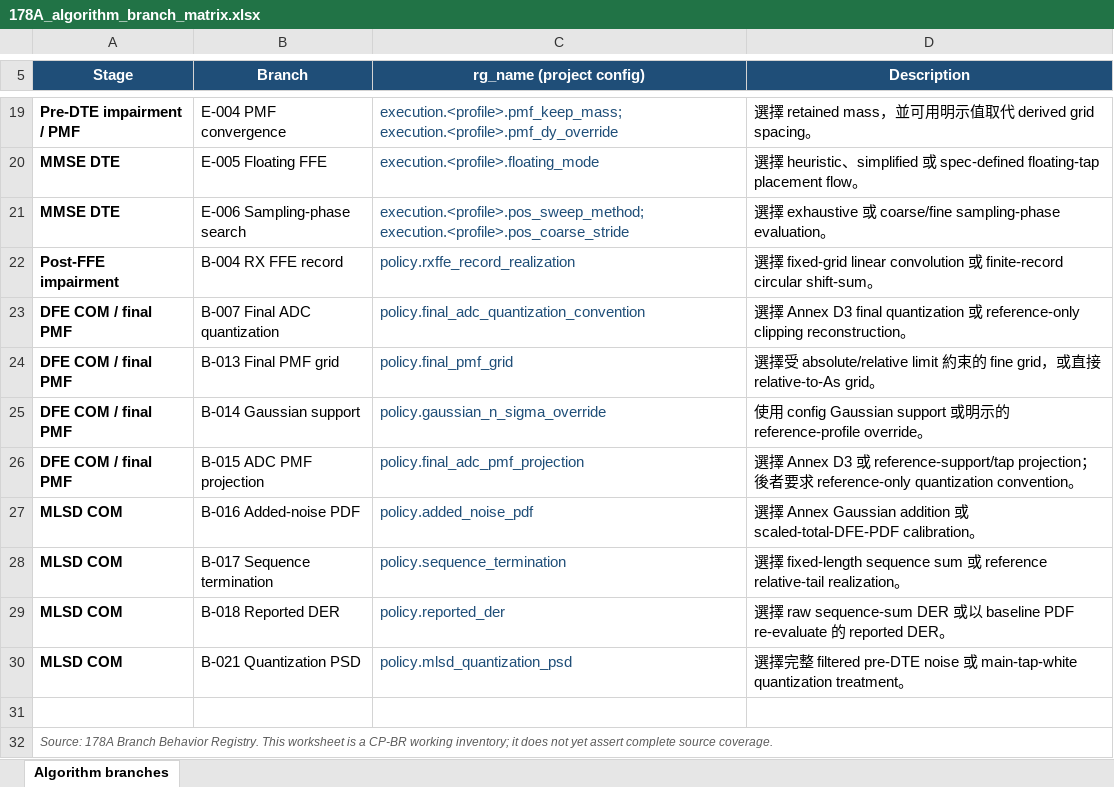
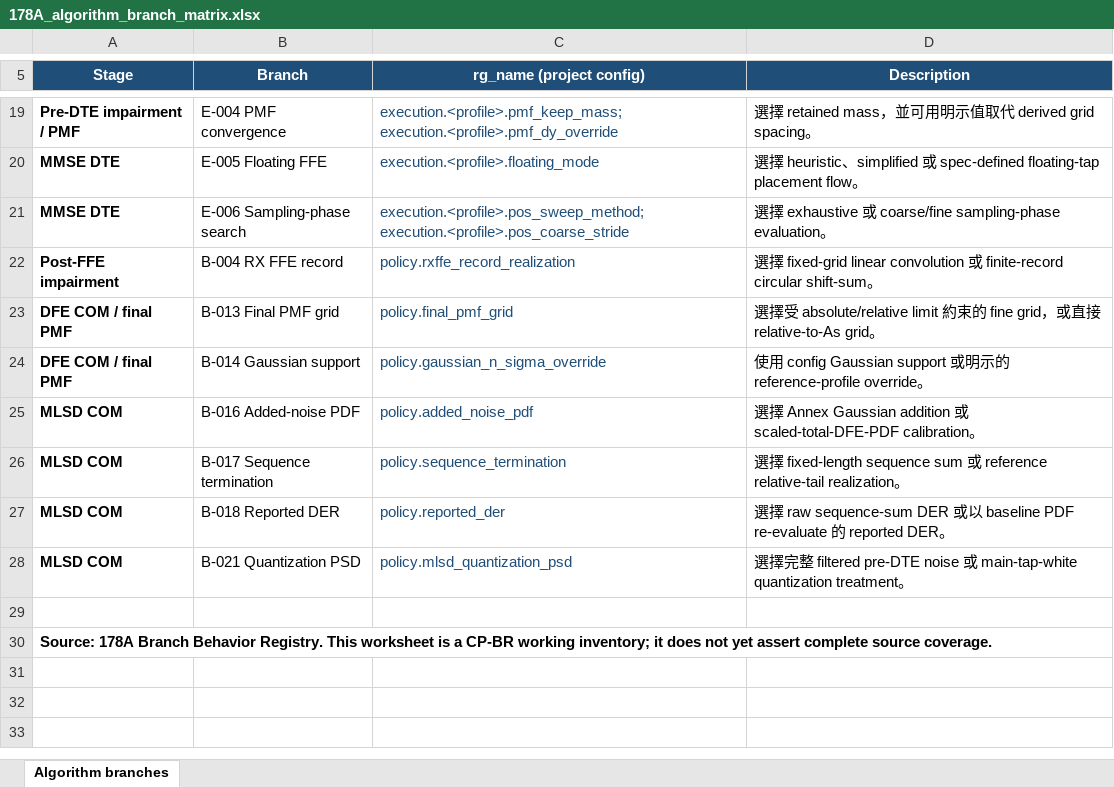
Before and after one commit to johnny13816-max/serdes-coding, an Excel workbook: docs/planning/178A_algorithm_branch_matrix.xlsx, sheet Algorithm branches, drawn as a sheet; only a part is shown, gaps mark what is left out; values as stored, in another font and other column widths than the file's, no borders; table styles not drawn; removed rows and columns are numbered as before the commit, all else as after; the diff names each change by its address in the sheet, - before the commit and + after, or states it on an @@ line.

```diff
--- a/docs/planning/178A_algorithm_branch_matrix.xlsx (sheet Algorithm branches)
+++ b/docs/planning/178A_algorithm_branch_matrix.xlsx (sheet Algorithm branches)
-row 23: DFE COM / final PMF | B-007 Final ADC quantization | policy.final_adc_quantization_convention | 選擇 Annex D3 final quantization 或 reference-only clipping reconstruction。
-row 26: DFE COM / final PMF | B-015 ADC PMF projection | policy.final_adc_pmf_projection | 選擇 Annex D3 或 reference-support/tap projection；後者要求 reference-only quantization convention。
@@ A30 bold: off → on, italic: on → off, text colour: #595959 → black, text size: larger @@
-A32:D32 merged
```
Also changed, not shown: docs/planning/open_issues.xlsx, 21 other files.
